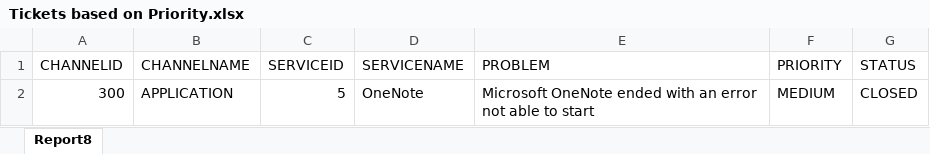
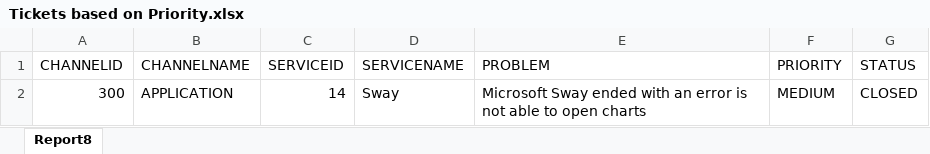
Before and after one commit to fharshitkumar/genXServiceEngagementPlatform, an Excel workbook: GenXServiceEngagementCenterApplication/AnalyticalReports/Tickets based on Priority.xlsx, sheet Report8, drawn as a sheet; values as stored, in another font and other column widths than the file's, no borders; the diff names each change by its address in the sheet, - before the commit and + after, or states it on an @@ line.

```diff
--- a/GenXServiceEngagementCenterApplication/AnalyticalReports/Tickets based on Priority.xlsx (sheet Report8)
+++ b/GenXServiceEngagementCenterApplication/AnalyticalReports/Tickets based on Priority.xlsx (sheet Report8)
-C2 (SERVICEID): 5
+C2 (SERVICEID): 14
-D2 (SERVICENAME): OneNote
+D2 (SERVICENAME): Sway
-E2 (PROBLEM): Microsoft OneNote ended with an error not able to start
+E2 (PROBLEM): Microsoft Sway ended with an error is not able to open charts
```
Also changed, not shown: GenXServiceEngagementCenterApplication/AnalyticalReports/Agent Workload.xlsx, GenXServiceEngagementCenterApplication/AnalyticalReports/Retrieve Employee based on Specialization.xlsx, 21 other files.
